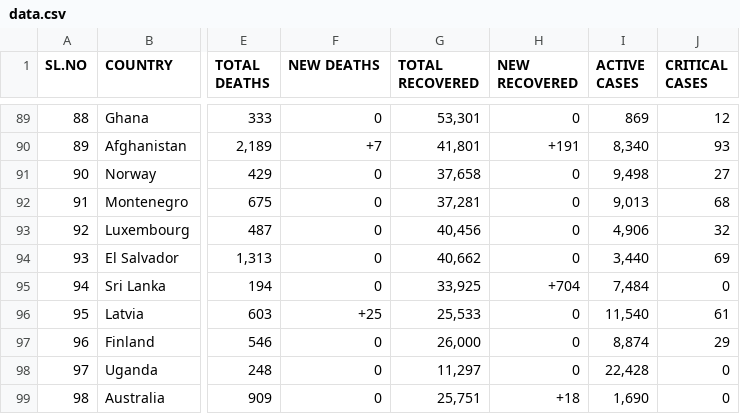
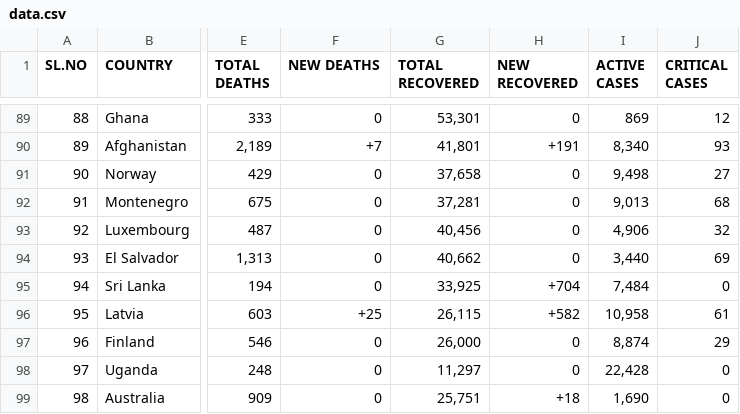
Before and after one commit to deb12378/CV-19, a CSV file: data.csv, drawn as a sheet; only a part is shown, gaps mark what is left out; the diff covers the shown part only; the diff names each change by its address in the sheet, - before the commit and + after, or states it on an @@ line.

```diff
--- a/data.csv
+++ b/data.csv
-G96 (TOTAL RECOVERED): 25,533
+G96 (TOTAL RECOVERED): 26,115
-H96 (NEW RECOVERED): 0
+H96 (NEW RECOVERED): +582
-I96 (ACTIVE CASES): 11,540
+I96 (ACTIVE CASES): 10,958
```
Also changed, not shown: 4 added rows, 4 removed rows and 60 edited cells elsewhere in this file.
